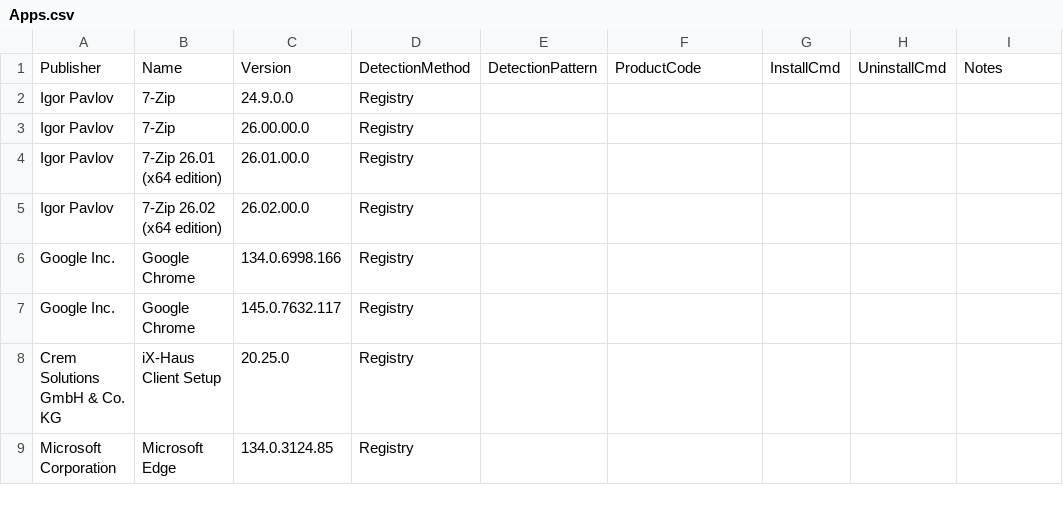
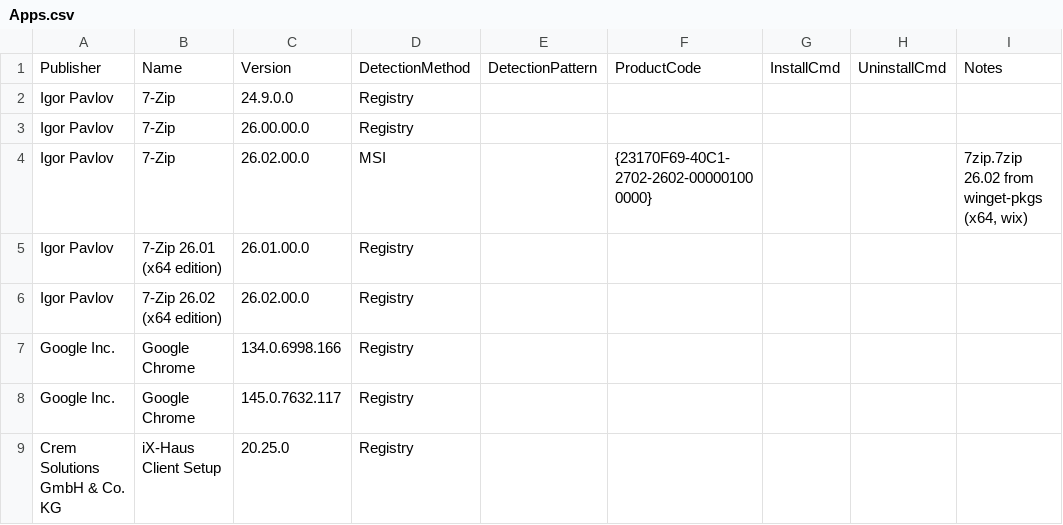
Before and after one commit to azitc-ac/SCCMAppHelper, a CSV file: Apps.csv, drawn as a sheet; only a part is shown; the shorter side is filled out with more unchanged rows.

```diff
--- a/Apps.csv
+++ b/Apps.csv
@@ -3,2 +3,3 @@
 "Igor Pavlov";"7-Zip";"26.00.00.0";"Registry";"";"";"";"";""
+"Igor Pavlov";"7-Zip";"26.02.00.0";"MSI";"";"{23170F69-40C1-2702-2602-000001000000}";"";"";"7zip.7zip 26.02 from winget-pkgs (x64, wix)"
 "Igor Pavlov";"7-Zip 26.01 (x64 edition)";"26.01.00.0";"Registry";"";"";"";"";""
```
Also changed, not shown: 1 other file.
